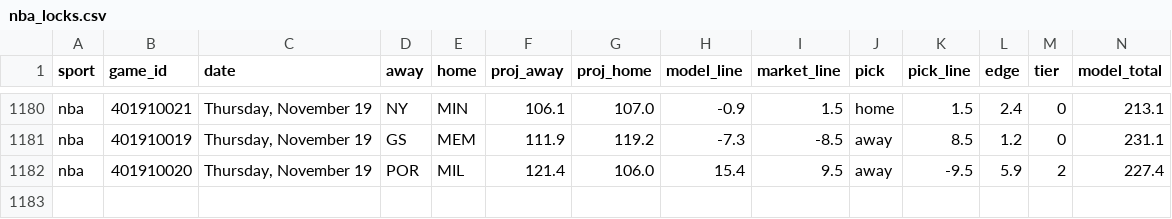
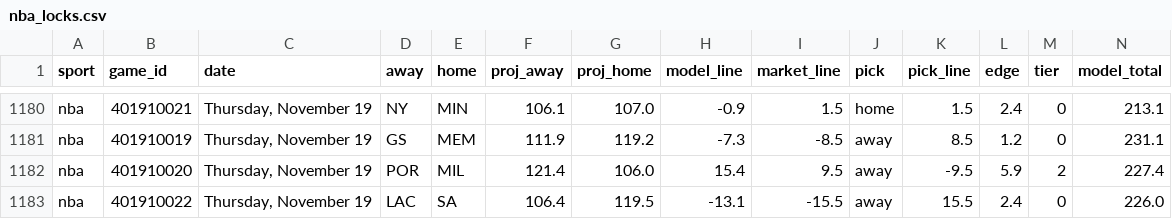
Before and after one commit to Seed808/theesness-data, a CSV file: model/ledger/nba_locks.csv, drawn as a sheet; only a part is shown, gaps mark what is left out; rows hold the shown columns only; the diff names each change by its address in the sheet, - before the commit and + after, or states it on an @@ line.

```diff
--- a/model/ledger/nba_locks.csv
+++ b/model/ledger/nba_locks.csv
+row 1183: nba | 401910022 | Thursday, November 19 | LAC | SA | 106.4 | 119.5 | -13.1 | -15.5 | away | 15.5 | 2.4 | 0 | 226.0
```
Also changed, not shown: model/ledger/cbb_locks.csv, model/ledger/cbb_locks_voids.csv, 30 other files.
